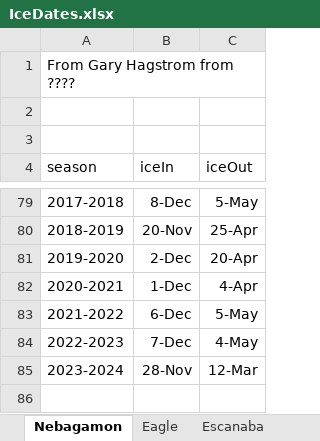
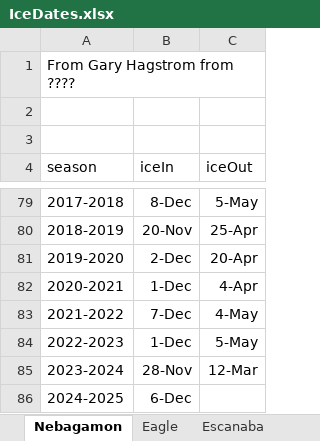
Before and after one commit to droglenc/droglenc.github.io, an Excel workbook: portfolio/posts/_data/IceDates.xlsx, sheet Nebagamon, drawn as a sheet; only a part is shown, gaps mark what is left out; values as stored, in another font and other column widths than the file's, no borders; the diff names each change by its address in the sheet, - before the commit and + after, or states it on an @@ line.

```diff
--- a/portfolio/posts/_data/IceDates.xlsx (sheet Nebagamon)
+++ b/portfolio/posts/_data/IceDates.xlsx (sheet Nebagamon)
-B83 (iceIn): 6-Dec
+B83 (iceIn): 7-Dec
-C83 (iceOut): 5-May
+C83 (iceOut): 4-May
-B84 (iceIn): 7-Dec
+B84 (iceIn): 1-Dec
-C84 (iceOut): 4-May
+C84 (iceOut): 5-May
+row 86: 2024-2025 | 6-Dec
```
Also changed, not shown: sheet Eagle, portfolio/posts/_data/Flynn_Dam_Heights.xlsx, 17 other files.
